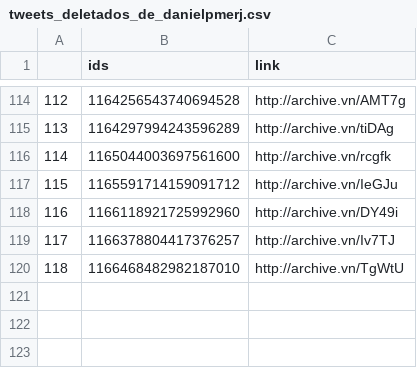
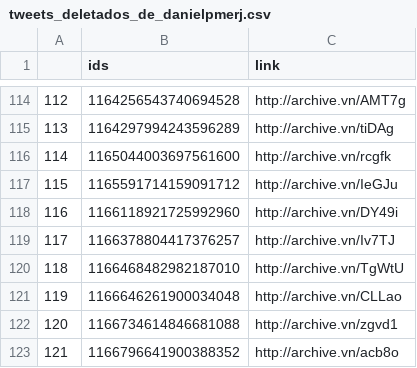
Before and after one commit to projeto7c0/7c0-core, a CSV file: csv/tweets_deletados_de_danielpmerj.csv, drawn as a sheet; only a part is shown, gaps mark what is left out.

```diff
--- a/csv/tweets_deletados_de_danielpmerj.csv
+++ b/csv/tweets_deletados_de_danielpmerj.csv
@@ -120 +120,4 @@
 118,1166468482982187010,http://archive.vn/TgWtU
+119,1166646261900034048,http://archive.vn/CLLao
+120,1166734614846681088,http://archive.vn/zgvd1
+121,1166796641900388352,http://archive.vn/acb8o
```
Also changed, not shown: csv/tweets_deletados_de_carlazambelli17.csv, csv/tweets_deletados_de_chico_dangelo.csv, 40 other files.
